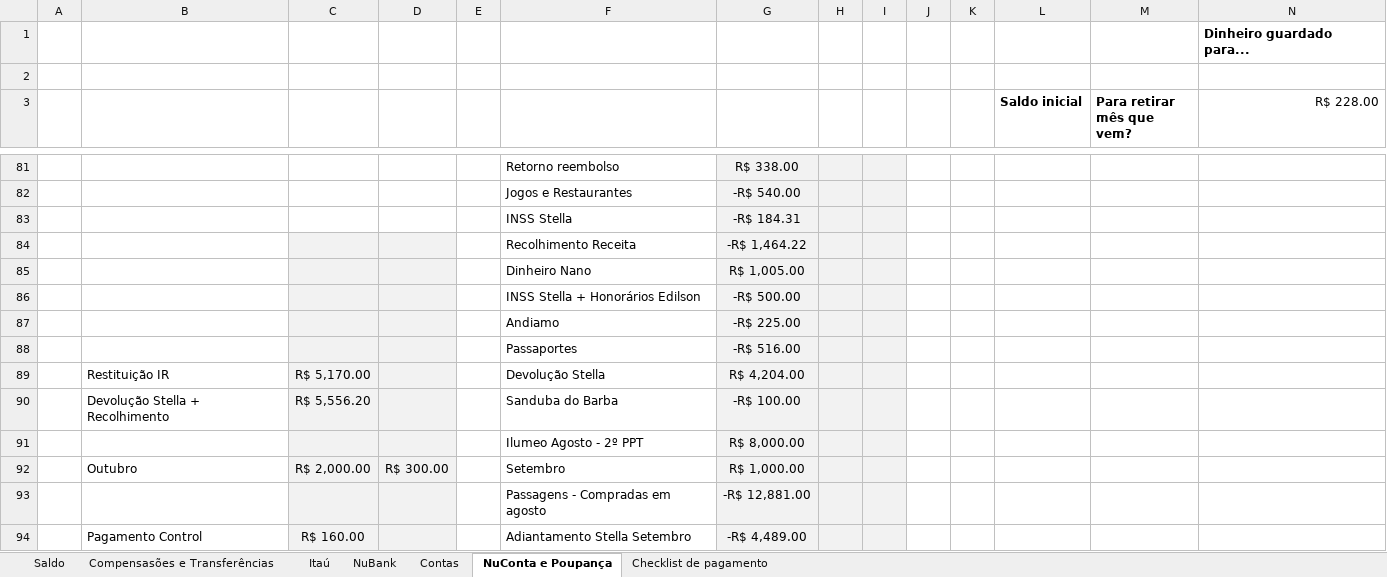
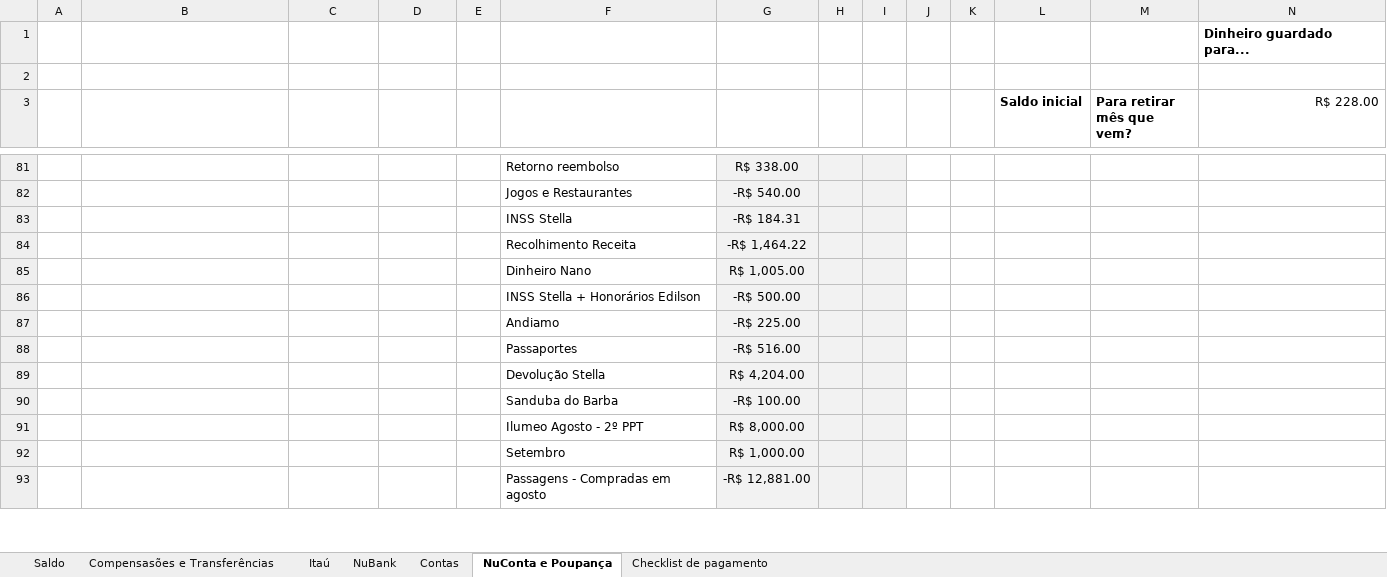
Before and after one commit to Teles-Gui/Financas, an Excel workbook: financas_anterior.xlsx, sheet NuConta e Poupança, drawn as a sheet; only a part is shown, gaps mark what is left out; values as stored, in another font and other column widths than the file's, no borders; conditional formats not drawn; removed rows and columns are numbered as before the commit, all else as after; the diff covers the shown part only; the diff names each change by its address in the sheet, - before the commit and + after, or states it on an @@ line.

```diff
--- a/financas_anterior.xlsx (sheet NuConta e Poupança)
+++ b/financas_anterior.xlsx (sheet NuConta e Poupança)
-C84:D91 fill: #F2F2F2
+C84:D91 fill: none
-B89: Restituição IR
+B89: (empty)
-C89: R$ 5,170.00
+C89: (empty)
-B90: Devolução Stella + Recolhimento
+B90: (empty)
-C90: R$ 5,556.20
+C90: (empty)
-row 92:  | Outubro | R$ 2,000.00 | R$ 300.00 |  | Setembro | R$ 1,000.00
+row 92:  |  |  |  |  | Setembro | R$ 1,000.00
-C93:D93 fill: #F2F2F2
+C93:D93 fill: none
-row 94:  | Pagamento Control | R$ 160.00 |  |  | Adiantamento Stella Setembro | -R$ 4,489.00
```
Also changed, not shown: 4 added rows, 3 removed rows, 11 edited cells and cell formats elsewhere in this sheet, sheet NuBank, sheet Saldo, sheet Contas, sheet Compensasões e Transferências, sheet Itaú, formulas that keep their value.
